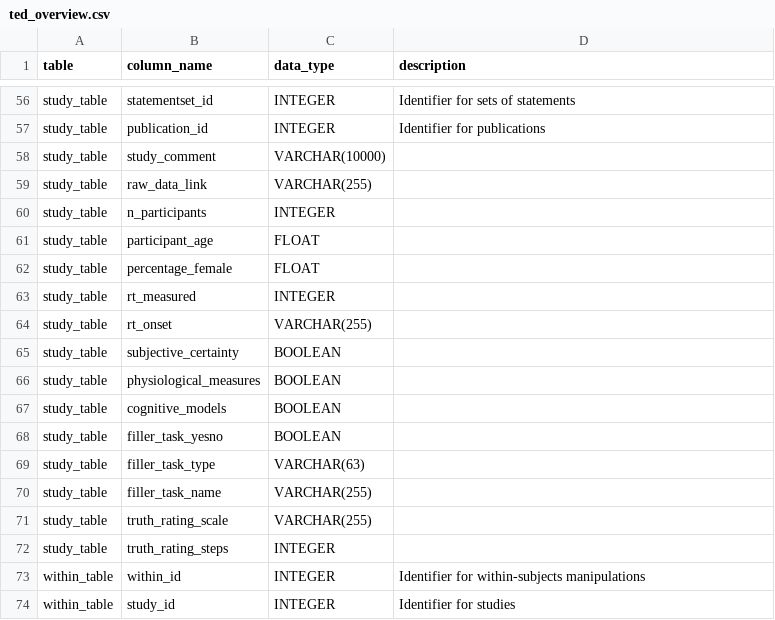
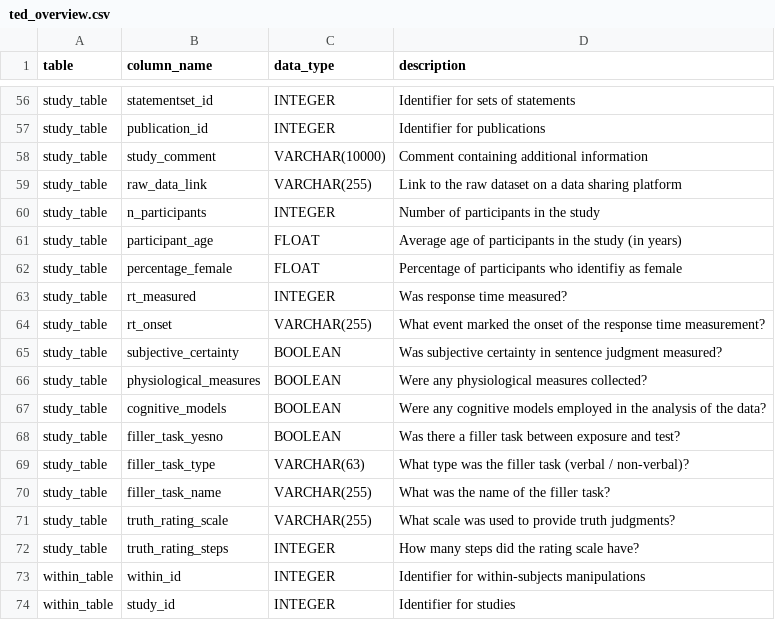
Before and after one commit to SLesche/truth-effect-database, a CSV file: ted_overview.csv, drawn as a sheet; only a part is shown, gaps mark what is left out.

Commit message:
Update ted_overview.csv

```diff
--- a/ted_overview.csv
+++ b/ted_overview.csv
@@ -57,17 +57,17 @@ study_table,statementset_id,INTEGER,Identifier for sets of statements
 study_table,publication_id,INTEGER,Identifier for publications
-study_table,study_comment,VARCHAR(10000),
-study_table,raw_data_link,VARCHAR(255),
-study_table,n_participants,INTEGER,
-study_table,participant_age,FLOAT,
-study_table,percentage_female,FLOAT,
-study_table,rt_measured,INTEGER,
-study_table,rt_onset,VARCHAR(255),
-study_table,subjective_certainty,BOOLEAN,
-study_table,physiological_measures,BOOLEAN,
-study_table,cognitive_models,BOOLEAN,
-study_table,filler_task_yesno,BOOLEAN,
-study_table,filler_task_type,VARCHAR(63),
-study_table,filler_task_name,VARCHAR(255),
-study_table,truth_rating_scale,VARCHAR(255),
-study_table,truth_rating_steps,INTEGER,
+study_table,study_comment,VARCHAR(10000),Comment containing additional information
+study_table,raw_data_link,VARCHAR(255),Link to the raw dataset on a data sharing platform
+study_table,n_participants,INTEGER,Number of participants in the study
+study_table,participant_age,FLOAT,Average age of participants in the study (in years)
+study_table,percentage_female,FLOAT,Percentage of participants who identifiy as female
+study_table,rt_measured,INTEGER,Was response time measured?
+study_table,rt_onset,VARCHAR(255),What event marked the onset of the response time measurement?
+study_table,subjective_certainty,BOOLEAN,Was subjective certainty in sentence judgment measured?
+study_table,physiological_measures,BOOLEAN,Were any physiological measures collected?
+study_table,cognitive_models,BOOLEAN,Were any cognitive models employed in the analysis of the data?
+study_table,filler_task_yesno,BOOLEAN,Was there a filler task between exposure and test?
+study_table,filler_task_type,VARCHAR(63),What type was the filler task (verbal / non-verbal)?
+study_table,filler_task_name,VARCHAR(255),What was the name of the filler task?
+study_table,truth_rating_scale,VARCHAR(255),What scale was used to provide truth judgments?
+study_table,truth_rating_steps,INTEGER,How many steps did the rating scale have?
 within_table,within_id,INTEGER,Identifier for within-subjects manipulations
```
